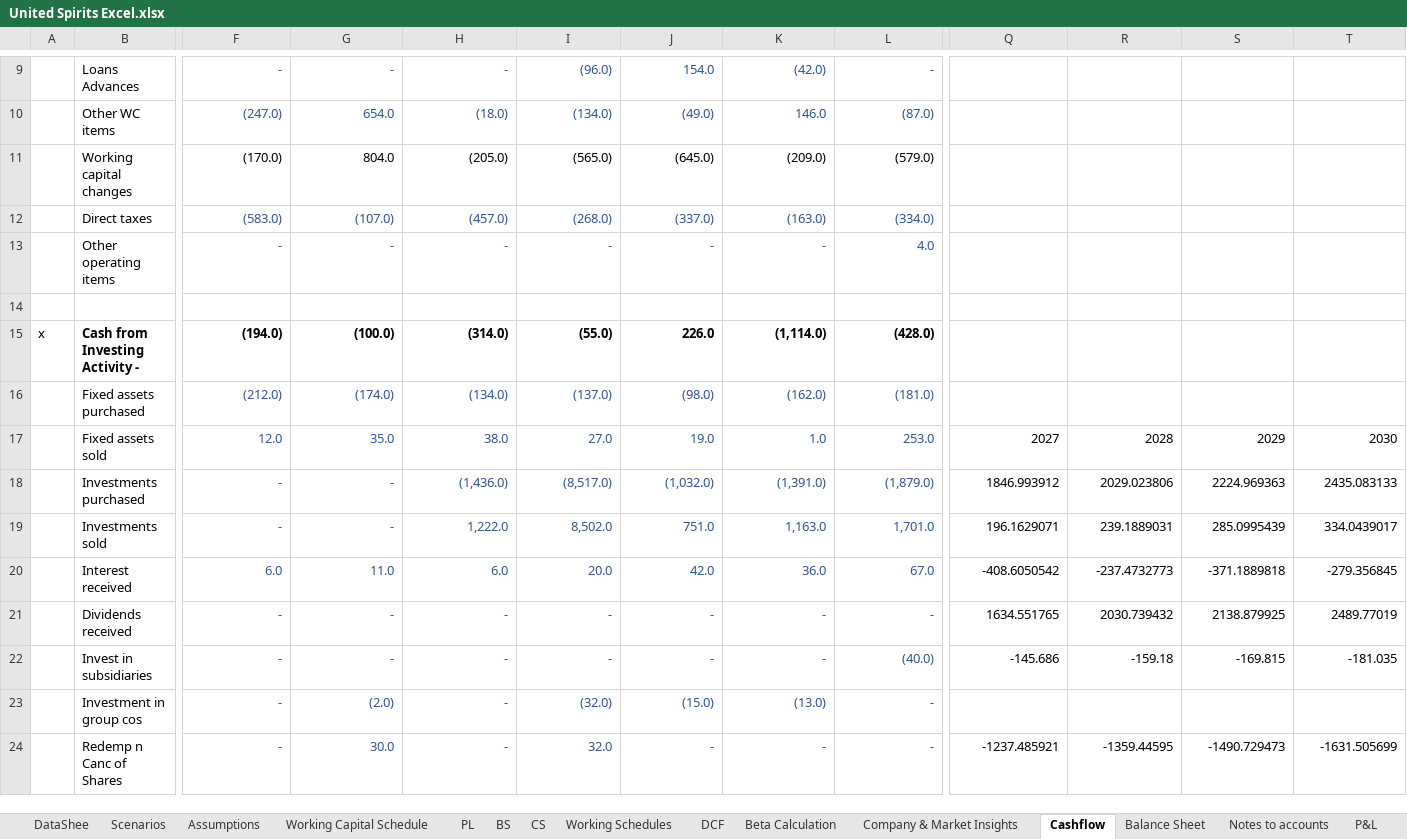
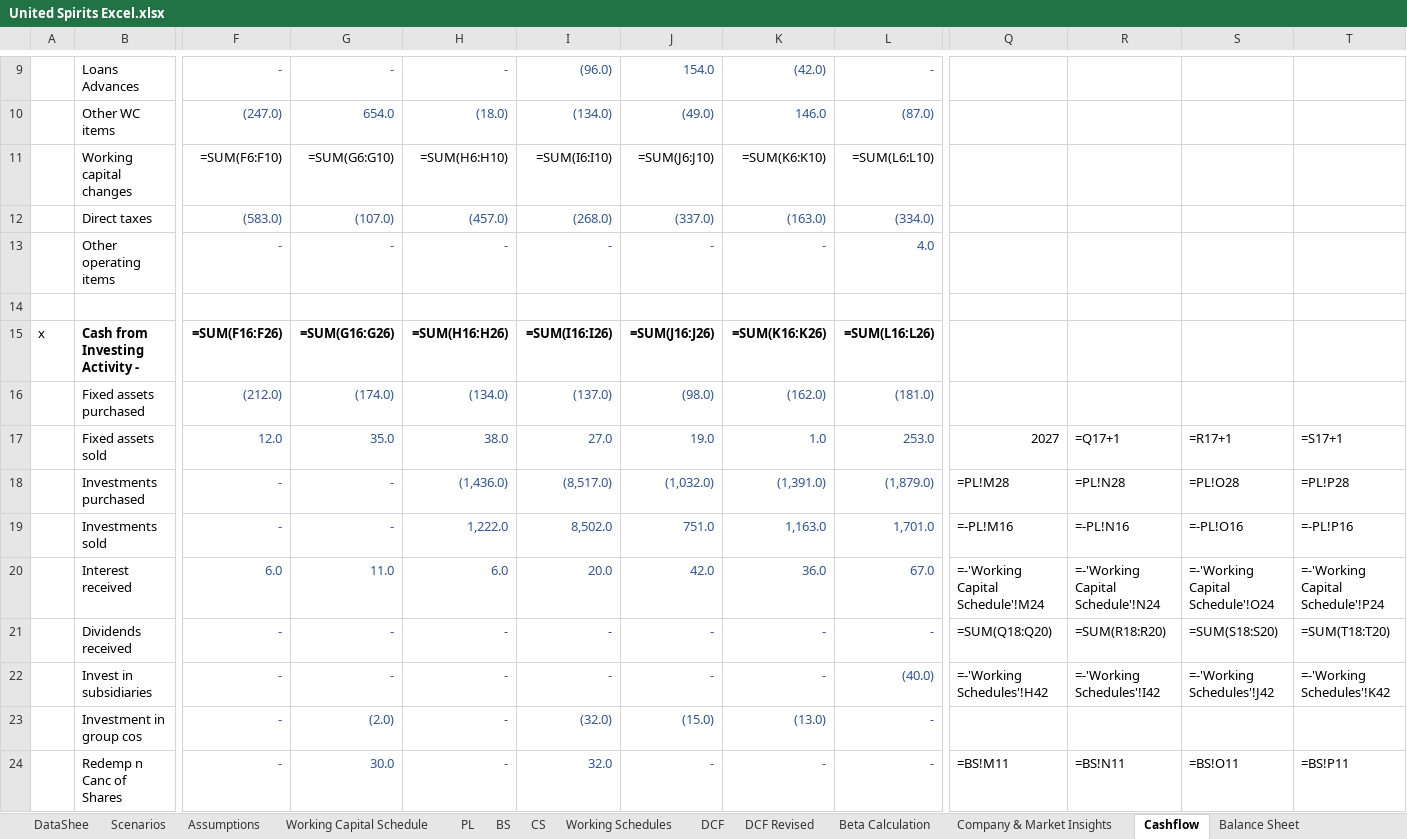
Before and after one commit to mbashivam897-rgb/USL, an Excel workbook: United Spirits Excel.xlsx, sheet Cashflow, drawn as a sheet; only a part is shown, gaps mark what is left out; values as stored, in another font and other column widths than the file's, no borders; formulas without a stored value are shown as written; removed rows and columns are numbered as before the commit, all else as after; rows hold the shown columns only; the diff covers the shown part only; the diff names each change by its address in the sheet, - before the commit and + after, or states it on an @@ line.

Commit message:
Fix cash-flow articulation + add corrected 2-stage DCF
Circularity / cash link:
- Link BS cash (M45:P45) to Cash Flow closing balance (=CS!M22:P22)
- Root cause of imbalance: CS double-counted interest (received in PAT
  and again in investing; paid in PAT and again in financing). Stripped
  interest from operating CF (CS!M8:P8) so it is counted once in CFI/CFF.
- Converted Other Non-Current Assets (BS!M38:P38) from an arbitrary
  hardcoded decline into an explicit balancing line. After the interest
  fix it settles at a stable ~2,010 cr/yr and the BS balances (Test=0).
- Enabled iterative calculation + full recalc on load as a safety net.

New 'DCF Revised' sheet (transparent 2-stage):
- R1 beta vs NIFTY 50 (was regressed vs NIFTY FMCG sector index)
- R2 10-year horizon (4 explicit + 6-year fade) -> TV ~74% of EV (was 87%)
- R3 EBITDA margin drift to ~22%
- R4 steady-state terminal capex = D&A
- R5 Ind-AS 116 lease consistency (lease additions deducted in FCFF)
- R6 WACC driven by editable inputs
Base case Rf 7% / ERP 4% / beta 0.80 -> WACC 10.2%, g 6.5% -> ~Rs 738/share.

Original DCF sheet and its sensitivity data table left intact for comparison.

Co-authored-by: mbashivam897-rgb <290429510+mbashivam897-rgb@users.noreply.github.com>

```diff
--- a/United Spirits Excel.xlsx (sheet Cashflow)
+++ b/United Spirits Excel.xlsx (sheet Cashflow)
+sheet tab: DCF Revised
-row 11:  | Working capital changes | (170.0) | 804.0 | (205.0) | (565.0) | (645.0) | (209.0) | (579.0)
+row 11:  | Working capital changes | =SUM(F6:F10) | =SUM(G6:G10) | =SUM(H6:H10) | =SUM(I6:I10) | =SUM(J6:J10) | =SUM(K6:K10) | =SUM(L6:L10)
-row 15: x | Cash from Investing Activity - | (194.0) | (100.0) | (314.0) | (55.0) | 226.0 | (1,114.0) | (428.0)
+row 15: x | Cash from Investing Activity - | =SUM(F16:F26) | =SUM(G16:G26) | =SUM(H16:H26) | =SUM(I16:I26) | =SUM(J16:J26) | =SUM(K16:K26) | =SUM(L16:L26)
-R17: 2028
+R17: =Q17+1
-S17: 2029
+S17: =R17+1
-T17: 2030
+T17: =S17+1
-Q18: 1846.993912
+Q18: =PL!M28
-R18: 2029.023806
+R18: =PL!N28
-S18: 2224.969363
+S18: =PL!O28
-T18: 2435.083133
+T18: =PL!P28
-Q19: 196.1629071
+Q19: =-PL!M16
-R19: 239.1889031
+R19: =-PL!N16
-S19: 285.0995439
+S19: =-PL!O16
-T19: 334.0439017
+T19: =-PL!P16
-Q20: -408.6050542
+Q20: =-'Working Capital Schedule'!M24
-R20: -237.4732773
+R20: =-'Working Capital Schedule'!N24
-S20: -371.1889818
+S20: =-'Working Capital Schedule'!O24
-T20: -279.356845
+T20: =-'Working Capital Schedule'!P24
-Q21: 1634.551765
+Q21: =SUM(Q18:Q20)
-R21: 2030.739432
+R21: =SUM(R18:R20)
-S21: 2138.879925
+S21: =SUM(S18:S20)
-T21: 2489.77019
+T21: =SUM(T18:T20)
-Q22: -145.686
+Q22: =-'Working Schedules'!H42
-R22: -159.18
+R22: =-'Working Schedules'!I42
-S22: -169.815
+S22: =-'Working Schedules'!J42
-T22: -181.035
+T22: =-'Working Schedules'!K42
-Q24: -1237.485921
+Q24: =BS!M11
-R24: -1359.44595
+R24: =BS!N11
-S24: -1490.729473
+S24: =BS!O11
-T24: -1631.505699
+T24: =BS!P11
```
Also changed, not shown: 12 added rows, 12 removed rows and 15 edited cells elsewhere in this sheet, sheet Working Schedules, sheet Beta Calculation, sheet Working Capital Schedule, sheet CS, sheet Notes to accounts, sheet BS, 8 more sheets, charts or pictures.
